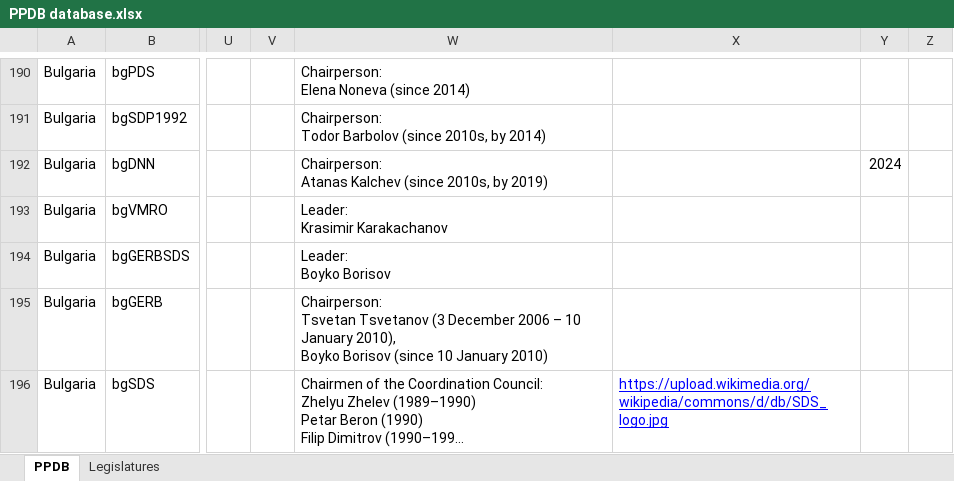
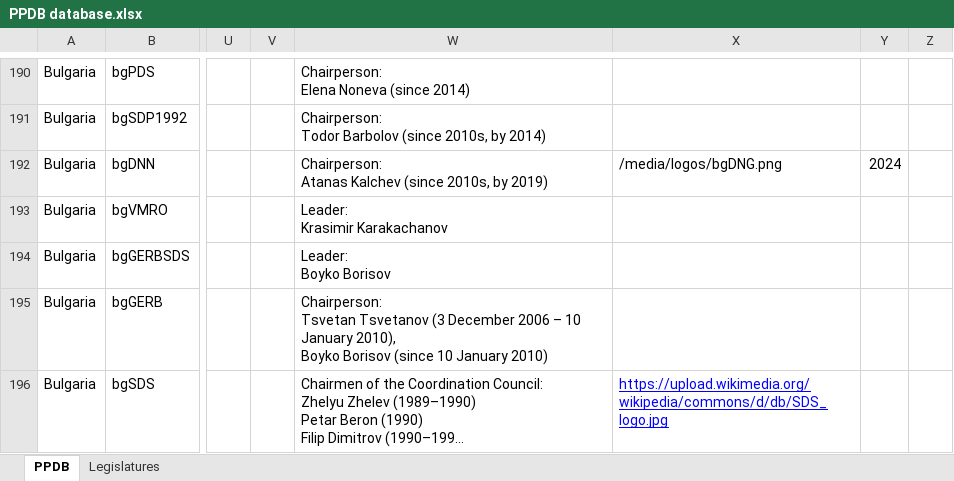
Before and after one commit to PLATELru/ppdb, an Excel workbook: data/PPDB database.xlsx, sheet PPDB, drawn as a sheet; only a part is shown, gaps mark what is left out; long unchanged cells end in …; values as stored, in another font and other column widths than the file's, no borders; charts and pictures not drawn; the diff covers the shown part only; the diff names each change by its address in the sheet, - before the commit and + after, or states it on an @@ line.

```diff
--- a/data/PPDB database.xlsx (sheet PPDB)
+++ b/data/PPDB database.xlsx (sheet PPDB)
-X192: (empty)
+X192: /media/logos/bgDNG.png
```
Also changed, not shown: 42 added rows elsewhere in this sheet.
